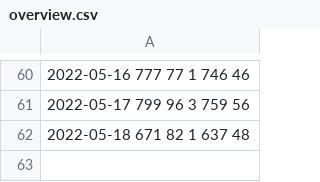
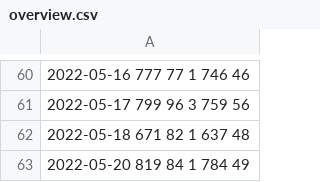
Before and after one commit to lewangdev/shanghai-lockdown-covid-19, a CSV file: data/db/overview.csv, drawn as a sheet; only a part is shown, gaps mark what is left out; the diff names each change by its address in the sheet, - before the commit and + after, or states it on an @@ line.

```diff
--- a/data/db/overview.csv
+++ b/data/db/overview.csv
+row 63: 2022-05-20 819 84 1 784 49
```
Also changed, not shown: 8 other files.
